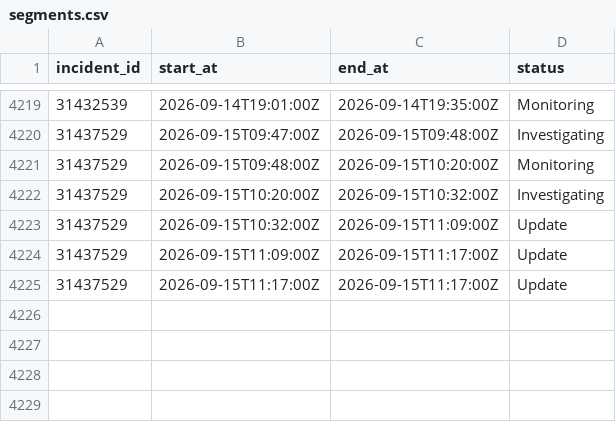
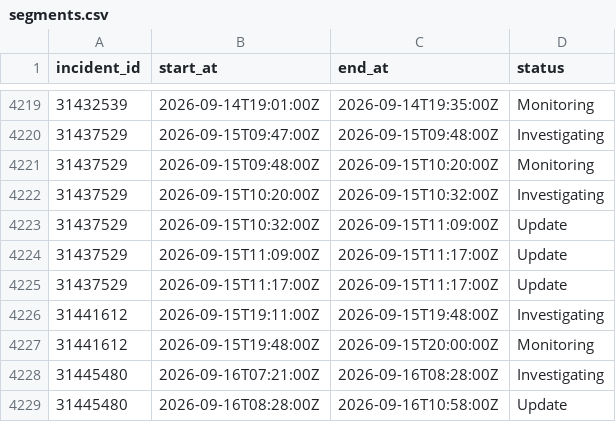
Before and after one commit to paradise-runner/feels-like-github-status, a CSV file: parsed/segments.csv, drawn as a sheet; only a part is shown, gaps mark what is left out.

```diff
--- a/parsed/segments.csv
+++ b/parsed/segments.csv
@@ -4225 +4225,5 @@ incident_id,start_at,end_at,status
 31437529,2026-09-15T11:17:00Z,2026-09-15T11:17:00Z,Update
+31441612,2026-09-15T19:11:00Z,2026-09-15T19:48:00Z,Investigating
+31441612,2026-09-15T19:48:00Z,2026-09-15T20:00:00Z,Monitoring
+31445480,2026-09-16T07:21:00Z,2026-09-16T08:28:00Z,Investigating
+31445480,2026-09-16T08:28:00Z,2026-09-16T10:58:00Z,Update
```
Also changed, not shown: parsed/downtime_windows.csv, 2 other files.
